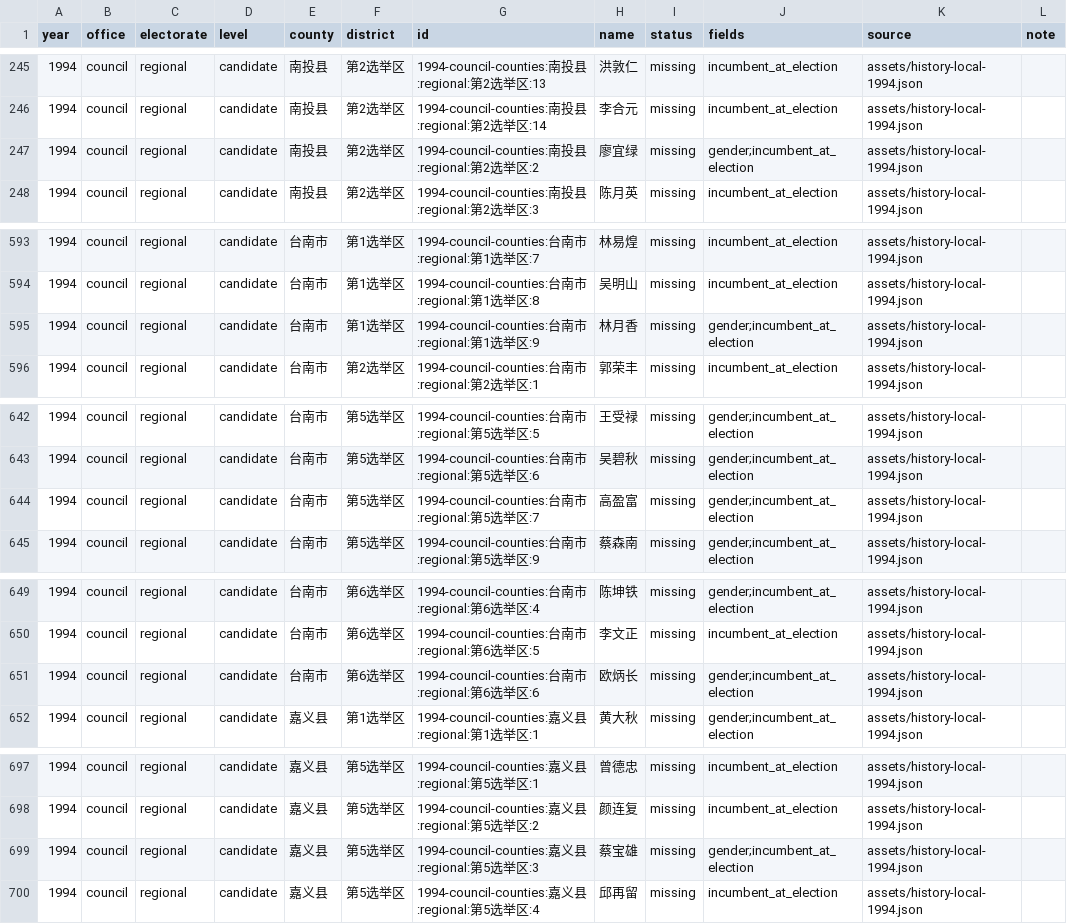
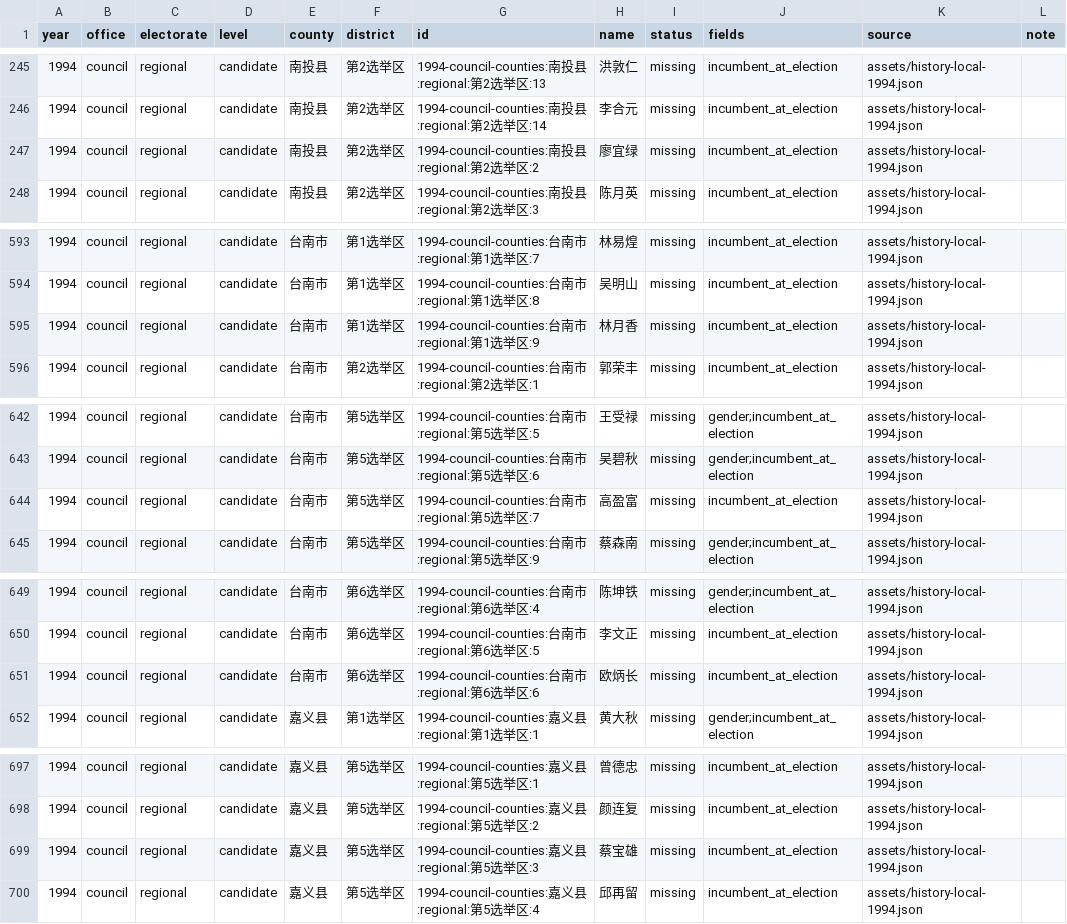
Before and after one commit to AlexWei2048/taiwan-map-painter, a CSV file: reports/data-completeness.csv, drawn as a sheet; only a part is shown, gaps mark what is left out; the diff covers the shown part only.

Commit message:
Backfill 1994 candidate gender using complete cross-election snapshots

```diff
--- a/reports/data-completeness.csv
+++ b/reports/data-completeness.csv
@@ -246,3 +246,3 @@
 "1994","council","regional","candidate","南投县","第2选举区","1994-council-counties:南投县:regional:第2选举区:14","李合元","missing","incumbent_at_election","assets/history-local-1994.json",""
-"1994","council","regional","candidate","南投县","第2选举区","1994-council-counties:南投县:regional:第2选举区:2","廖宜绿","missing","gender;incumbent_at_election","assets/history-local-1994.json",""
+"1994","council","regional","candidate","南投县","第2选举区","1994-council-counties:南投县:regional:第2选举区:2","廖宜绿","missing","incumbent_at_election","assets/history-local-1994.json",""
 "1994","council","regional","candidate","南投县","第2选举区","1994-council-counties:南投县:regional:第2选举区:3","陈月英","missing","incumbent_at_election","assets/history-local-1994.json",""
@@ -594,3 +594,3 @@
 "1994","council","regional","candidate","台南市","第1选举区","1994-council-counties:台南市:regional:第1选举区:8","吴明山","missing","incumbent_at_election","assets/history-local-1994.json",""
-"1994","council","regional","candidate","台南市","第1选举区","1994-council-counties:台南市:regional:第1选举区:9","林月香","missing","gender;incumbent_at_election","assets/history-local-1994.json",""
+"1994","council","regional","candidate","台南市","第1选举区","1994-council-counties:台南市:regional:第1选举区:9","林月香","missing","incumbent_at_election","assets/history-local-1994.json",""
 "1994","council","regional","candidate","台南市","第2选举区","1994-council-counties:台南市:regional:第2选举区:1","郭荣丰","missing","incumbent_at_election","assets/history-local-1994.json",""
@@ -643,3 +643,3 @@
 "1994","council","regional","candidate","台南市","第5选举区","1994-council-counties:台南市:regional:第5选举区:6","吴碧秋","missing","gender;incumbent_at_election","assets/history-local-1994.json",""
-"1994","council","regional","candidate","台南市","第5选举区","1994-council-counties:台南市:regional:第5选举区:7","高盈富","missing","gender;incumbent_at_election","assets/history-local-1994.json",""
+"1994","council","regional","candidate","台南市","第5选举区","1994-council-counties:台南市:regional:第5选举区:7","高盈富","missing","incumbent_at_election","assets/history-local-1994.json",""
 "1994","council","regional","candidate","台南市","第5选举区","1994-council-counties:台南市:regional:第5选举区:9","蔡森南","missing","gender;incumbent_at_election","assets/history-local-1994.json",""
@@ -650,3 +650,3 @@
 "1994","council","regional","candidate","台南市","第6选举区","1994-council-counties:台南市:regional:第6选举区:5","李文正","missing","incumbent_at_election","assets/history-local-1994.json",""
-"1994","council","regional","candidate","台南市","第6选举区","1994-council-counties:台南市:regional:第6选举区:6","欧炳长","missing","gender;incumbent_at_election","assets/history-local-1994.json",""
+"1994","council","regional","candidate","台南市","第6选举区","1994-council-counties:台南市:regional:第6选举区:6","欧炳长","missing","incumbent_at_election","assets/history-local-1994.json",""
 "1994","council","regional","candidate","嘉义县","第1选举区","1994-council-counties:嘉义县:regional:第1选举区:1","黄大秋","missing","gender;incumbent_at_election","assets/history-local-1994.json",""
@@ -698,3 +698,3 @@
 "1994","council","regional","candidate","嘉义县","第5选举区","1994-council-counties:嘉义县:regional:第5选举区:2","颜连复","missing","incumbent_at_election","assets/history-local-1994.json",""
-"1994","council","regional","candidate","嘉义县","第5选举区","1994-council-counties:嘉义县:regional:第5选举区:3","蔡宝雄","missing","gender;incumbent_at_election","assets/history-local-1994.json",""
+"1994","council","regional","candidate","嘉义县","第5选举区","1994-council-counties:嘉义县:regional:第5选举区:3","蔡宝雄","missing","incumbent_at_election","assets/history-local-1994.json",""
 "1994","council","regional","candidate","嘉义县","第5选举区","1994-council-counties:嘉义县:regional:第5选举区:4","邱再留","missing","incumbent_at_election","assets/history-local-1994.json",""
```
Also changed, not shown: 4 removed rows and 13 edited cells elsewhere in this file, 6 other files.
